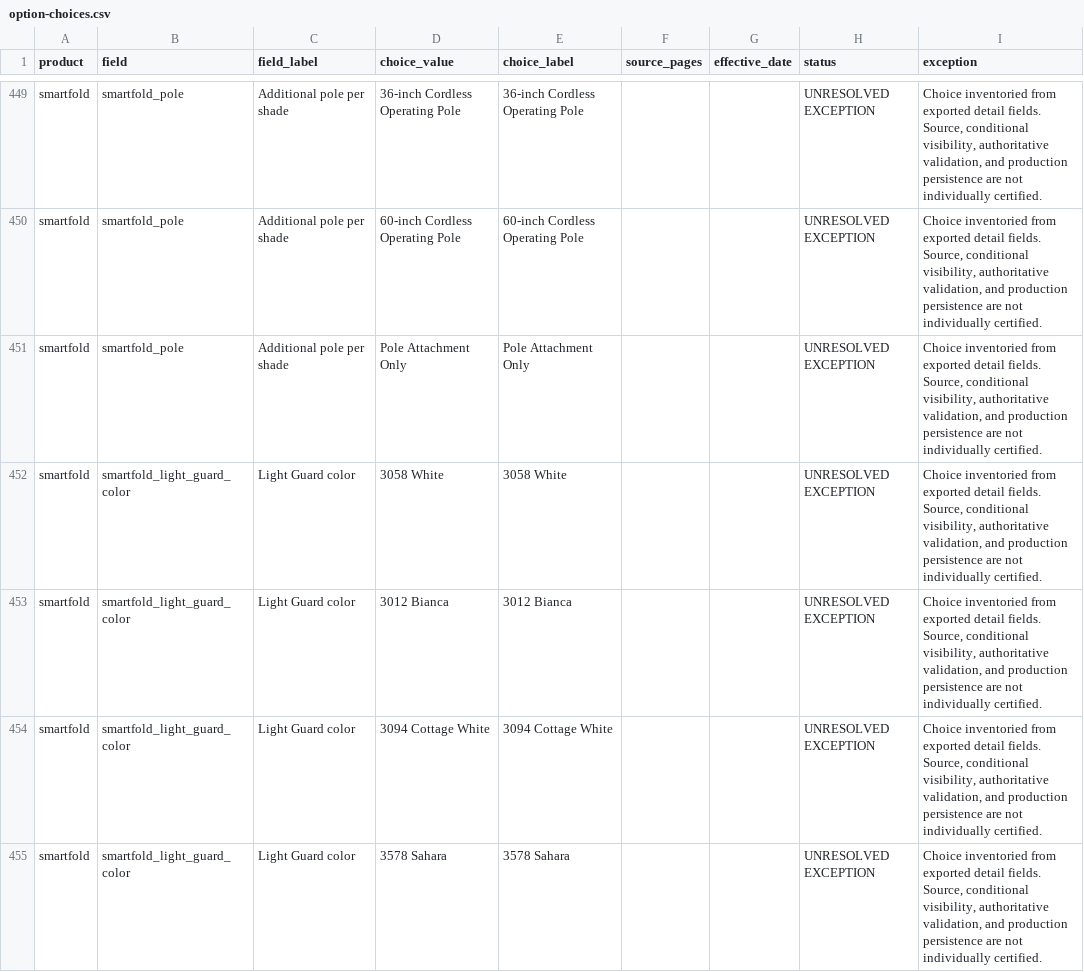
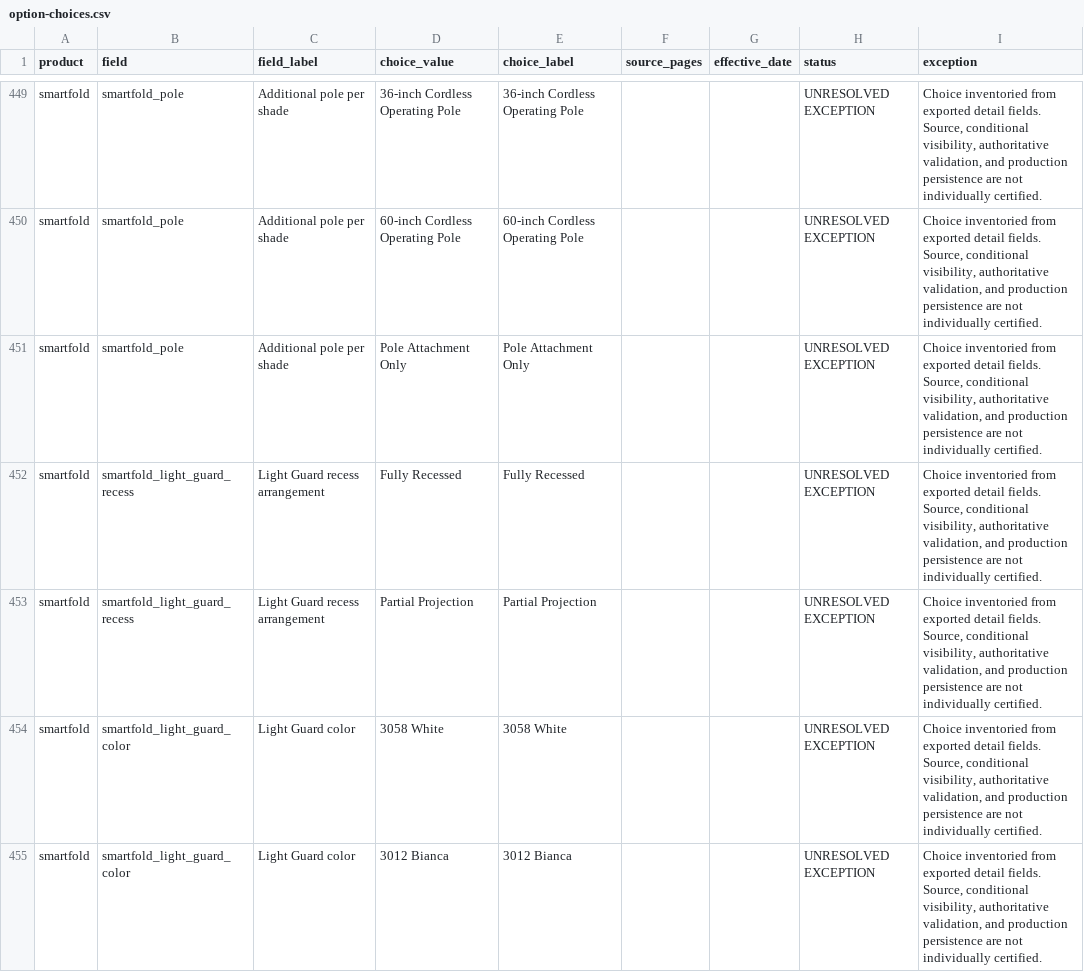
Before and after one commit to 805shutters/805Shutters.com, a CSV file: outputs/norman-completion/option-choices.csv, drawn as a sheet; only a part is shown, gaps mark what is left out; the shorter side is filled out with more unchanged rows.

```diff
--- a/outputs/norman-completion/option-choices.csv
+++ b/outputs/norman-completion/option-choices.csv
@@ -451,2 +451,4 @@ smartfold,smartfold_pole,Additional pole per shade,60-inch Cordless Operating Po
 smartfold,smartfold_pole,Additional pole per shade,Pole Attachment Only,Pole Attachment Only,,,UNRESOLVED EXCEPTION,"Choice inventoried from exported detail fields. Source, conditional visibility, authoritative validation, and production persistence are not individually certified."
+smartfold,smartfold_light_guard_recess,Light Guard recess arrangement,Fully Recessed,Fully Recessed,,,UNRESOLVED EXCEPTION,"Choice inventoried from exported detail fields. Source, conditional visibility, authoritative validation, and production persistence are not individually certified."
+smartfold,smartfold_light_guard_recess,Light Guard recess arrangement,Partial Projection,Partial Projection,,,UNRESOLVED EXCEPTION,"Choice inventoried from exported detail fields. Source, conditional visibility, authoritative validation, and production persistence are not individually certified."
 smartfold,smartfold_light_guard_color,Light Guard color,3058 White,3058 White,,,UNRESOLVED EXCEPTION,"Choice inventoried from exported detail fields. Source, conditional visibility, authoritative validation, and production persistence are not individually certified."
```
Also changed, not shown: outputs/norman-completion/options.csv, outputs/norman-completion/programs.csv, 5 other files.
